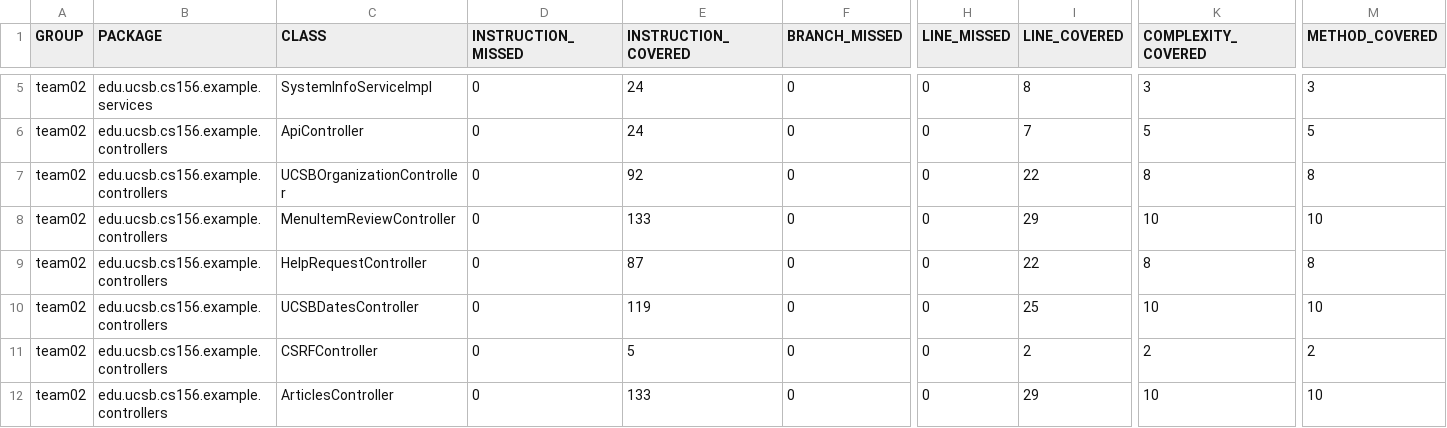
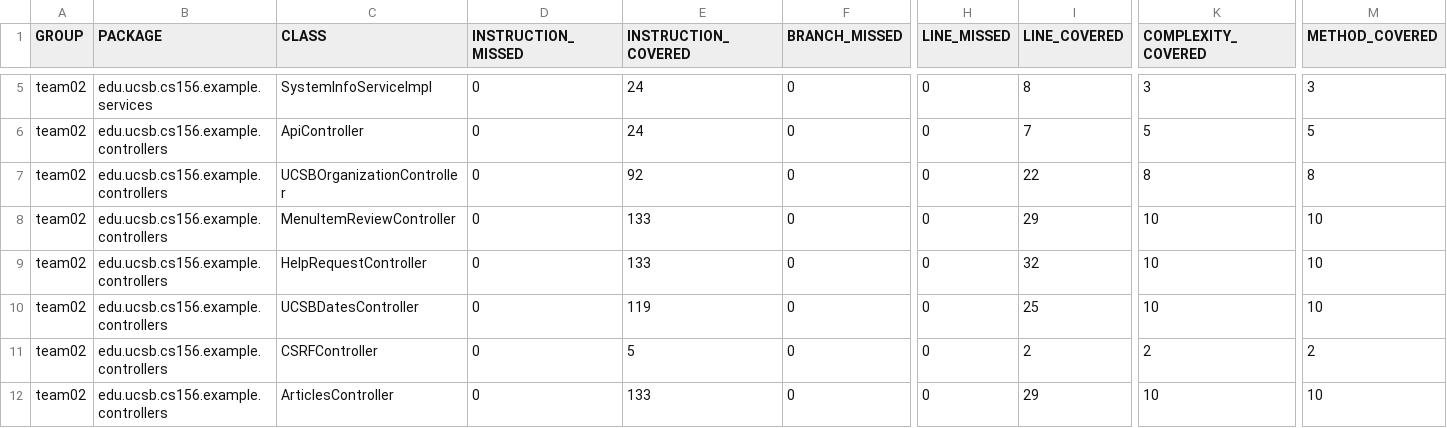
Before and after one commit to ucsb-cs156-f23/team02-f23-5pm-4, a CSV file: jacoco/jacoco.csv, drawn as a sheet; only a part is shown, gaps mark what is left out; the diff names each change by its address in the sheet, - before the commit and + after, or states it on an @@ line.

```diff
--- a/jacoco/jacoco.csv
+++ b/jacoco/jacoco.csv
-E9 (INSTRUCTION_COVERED): 87
+E9 (INSTRUCTION_COVERED): 133
-I9 (LINE_COVERED): 22
+I9 (LINE_COVERED): 32
-K9 (COMPLEXITY_COVERED): 8
+K9 (COMPLEXITY_COVERED): 10
-M9 (METHOD_COVERED): 8
+M9 (METHOD_COVERED): 10
```
Also changed, not shown: 7 other files.
